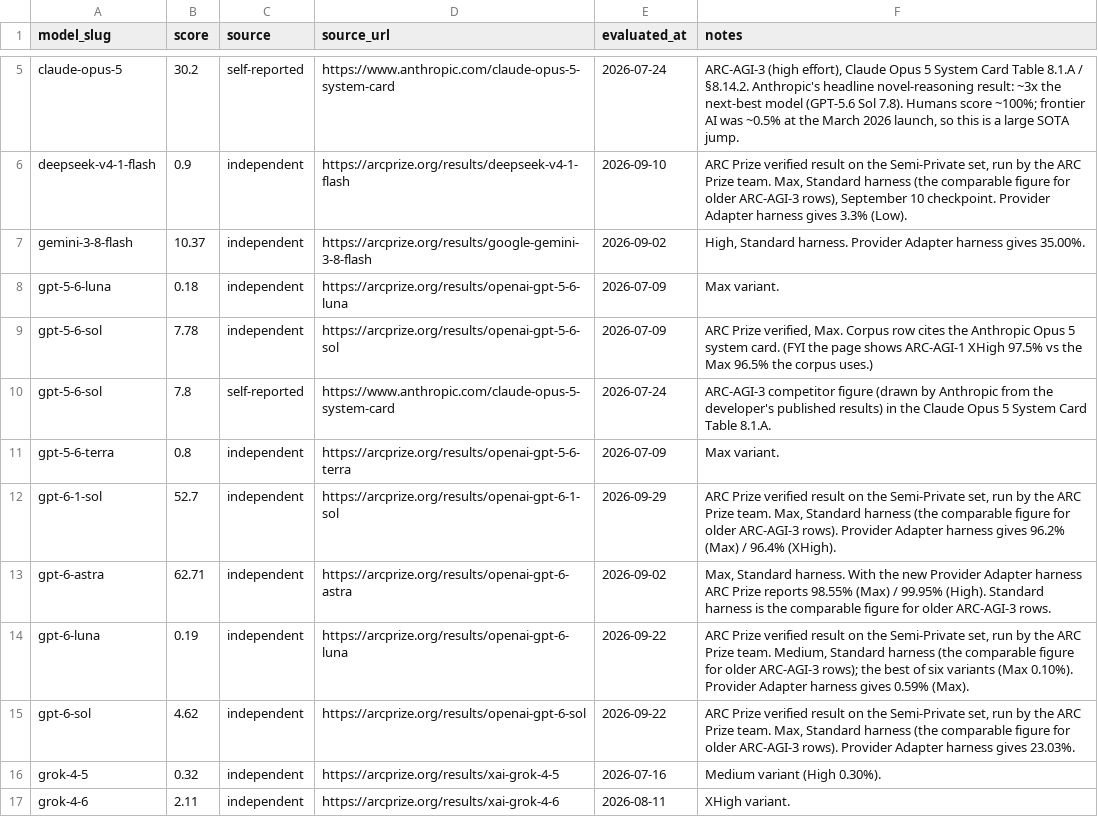
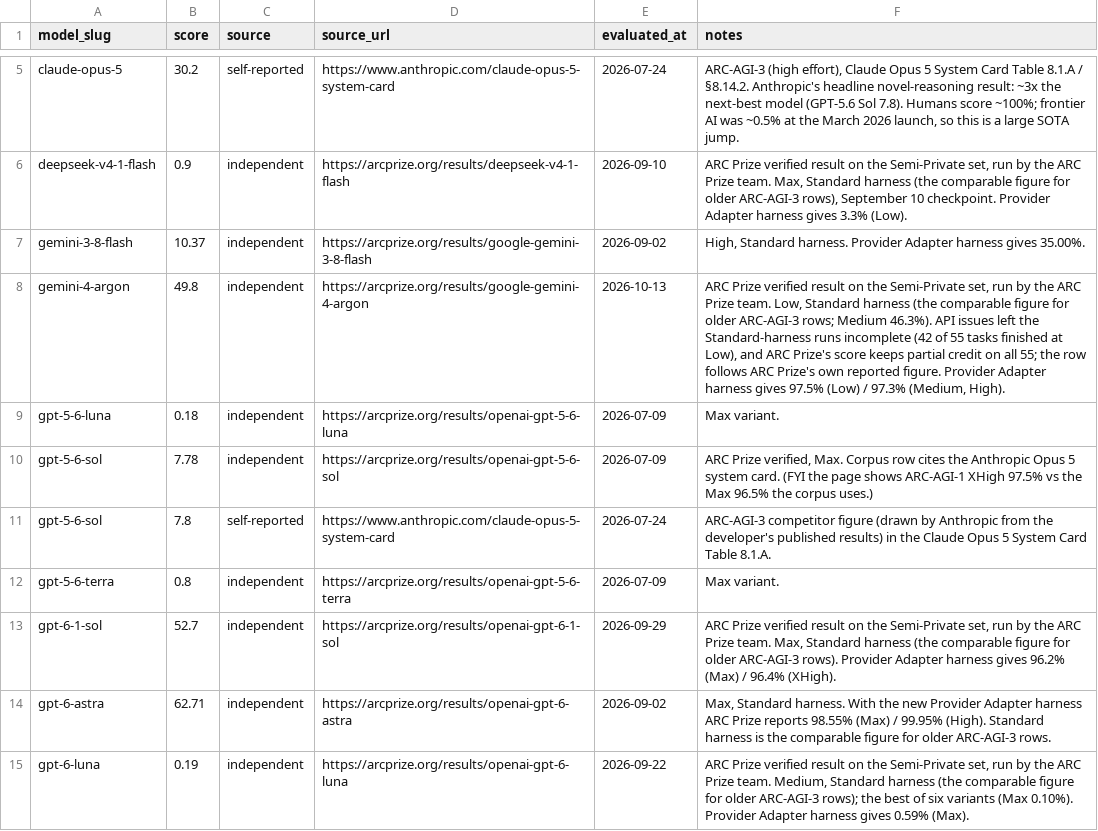
Before and after one commit to punitarani/modelbeats, a CSV file: data/results/arc-agi-3.csv, drawn as a sheet; only a part is shown, gaps mark what is left out; the shorter side is filled out with more unchanged rows; the diff names each change by its address in the sheet, - before the commit and + after, or states it on an @@ line.

```diff
--- a/data/results/arc-agi-3.csv
+++ b/data/results/arc-agi-3.csv
+row 8: gemini-4-argon | 49.8 | independent | https://arcprize.org/results/google-gemini-4-argon | 2026-10-13 | ARC Prize verified result on the Semi-Private set, run by the ARC Prize team. Low, Standard harness (the comparable figure for older ARC-AGI-3 rows; Medium 46.3%). API issues left the Standard-harness runs incomplete (42 of 55 tasks finished at Low), and ARC Prize's score keeps partial credit on all 55; the row follows ARC Prize's own reported figure. Provider Adapter harness gives 97.5% (Low) / 97.3% (Medium, High).
```
Also changed, not shown: data/results/arc-agi-1.csv, data/results/arc-agi-2.csv, 54 other files.
